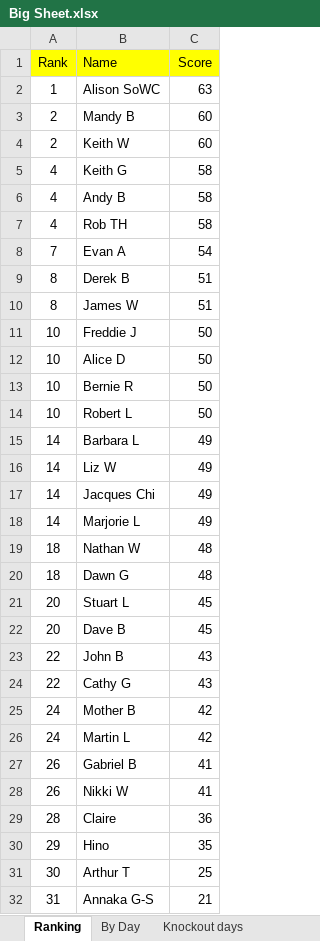
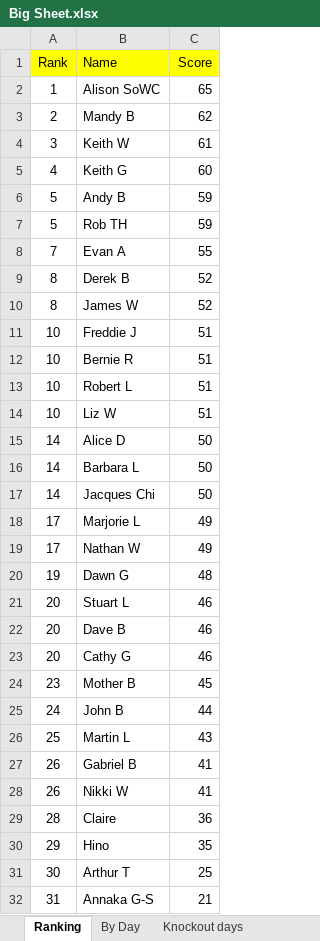
Before and after one commit to hairybloke68/FootieTake2, an Excel workbook: resources/Forms/Excel/Big Sheet.xlsx, sheet Ranking, drawn as a sheet; values as stored, in another font and other column widths than the file's, no borders; charts and pictures not drawn; removed rows and columns are numbered as before the commit, all else as after; the diff names each change by its address in the sheet, - before the commit and + after, or states it on an @@ line.

```diff
--- a/resources/Forms/Excel/Big Sheet.xlsx (sheet Ranking)
+++ b/resources/Forms/Excel/Big Sheet.xlsx (sheet Ranking)
-C2 (Score): 63
+C2 (Score): 65
-C3 (Score): 60
+C3 (Score): 62
-A4 (Rank): 2
+A4 (Rank): 3
-C4 (Score): 60
+C4 (Score): 61
-C5 (Score): 58
+C5 (Score): 60
-A6:A7 (Rank): 4
+A6:A7 (Rank): 5
-C6:C7 (Score): 58
+C6:C7 (Score): 59
-C8 (Score): 54
+C8 (Score): 55
-C9:C10 (Score): 51
+C9:C10 (Score): 52
-C11 (Score): 50
+C11 (Score): 51
-row 12: 10 | Alice D | 50
-C12:C13 (Score): 50
+C12:C13 (Score): 51
+row 14: 10 | Liz W | 51
+row 15: 14 | Alice D | 50
-C16 (Score): 49
+C16 (Score): 50
-row 16: 14 | Liz W | 49
-C17 (Score): 49
+C17 (Score): 50
-A18 (Rank): 14
+A18 (Rank): 17
-A19 (Rank): 18
+A19 (Rank): 17
-C19 (Score): 48
+C19 (Score): 49
-A20 (Rank): 18
+A20 (Rank): 19
-C21:C22 (Score): 45
+C21:C22 (Score): 46
-row 23: 22 | John B | 43
-A23 (Rank): 22
+A23 (Rank): 20
-C23 (Score): 43
+C23 (Score): 46
-A24 (Rank): 24
+A24 (Rank): 23
-C24 (Score): 42
+C24 (Score): 45
+row 25: 24 | John B | 44
-A26 (Rank): 24
+A26 (Rank): 25
-C26 (Score): 42
+C26 (Score): 43
```
Also changed, not shown: sheet Knockout days, sheet Nathan W, sheet Cathy G, sheet Jacques Chi, sheet John B, sheet Robert L, 20 more sheets, formulas that keep their value, charts or pictures, 4 other files.
